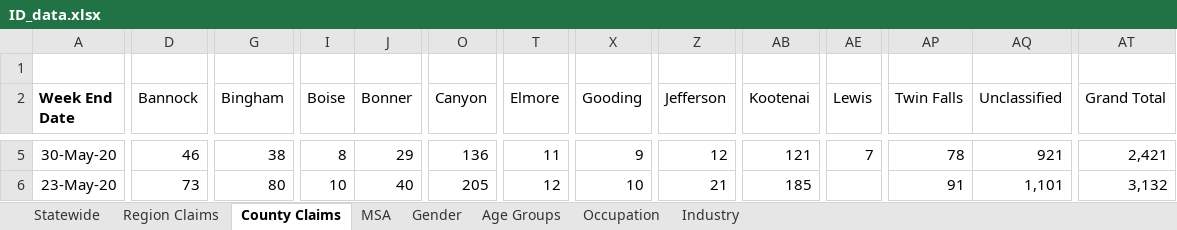
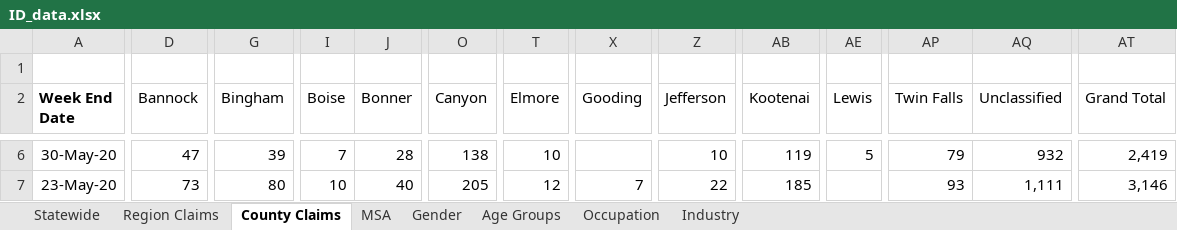
Before and after one commit to andyzwang/coronavirus-unemployment, an Excel workbook: initial_claims/ID/ID_data.xlsx, sheet County Claims, drawn as a sheet; only a part is shown, gaps mark what is left out; values as stored, in another font and other column widths than the file's, no borders; addresses are those after the commit; the diff covers the shown part only; the diff names each change by its address in the sheet, - before the commit and + after, or states it on an @@ line.

```diff
--- a/initial_claims/ID/ID_data.xlsx (sheet County Claims)
+++ b/initial_claims/ID/ID_data.xlsx (sheet County Claims)
-D6 (Bannock): 46
+D6 (Bannock): 47
-G6 (Bingham): 38
+G6 (Bingham): 39
-I6 (Boise): 8
+I6 (Boise): 7
-J6 (Bonner): 29
+J6 (Bonner): 28
-O6 (Canyon): 136
+O6 (Canyon): 138
-T6 (Elmore): 11
+T6 (Elmore): 10
-X6 (Gooding): 9
+X6 (Gooding): (empty)
-Z6 (Jefferson): 12
+Z6 (Jefferson): 10
-AB6 (Kootenai): 121
+AB6 (Kootenai): 119
-AE6 (Lewis): 7
+AE6 (Lewis): 5
-AP6 (Twin Falls): 78
+AP6 (Twin Falls): 79
-AQ6 (Unclassified): 921
+AQ6 (Unclassified): 932
-AT6 (Grand Total): 2,421
+AT6 (Grand Total): 2,419
-X7 (Gooding): 10
+X7 (Gooding): 7
-Z7 (Jefferson): 21
+Z7 (Jefferson): 22
-AP7 (Twin Falls): 91
+AP7 (Twin Falls): 93
-AQ7 (Unclassified): 1,101
+AQ7 (Unclassified): 1,111
-AT7 (Grand Total): 3,132
+AT7 (Grand Total): 3,146
```
Also changed, not shown: 1 added row and 956 edited cells elsewhere in this sheet, sheet Region Claims, sheet MSA, sheet Industry, sheet Occupation, sheet Age Groups, sheet Gender, 1 more sheet, 1 other file.
